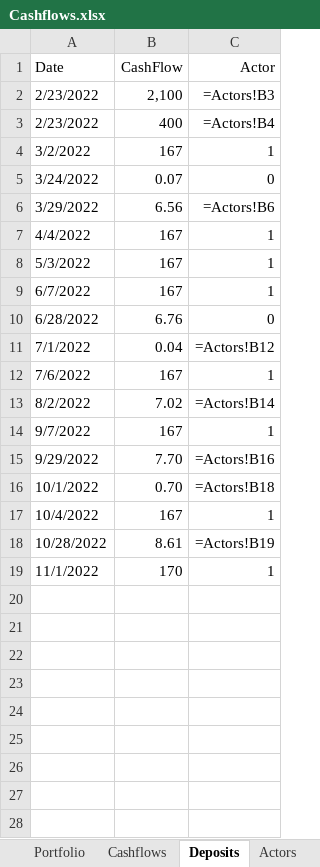
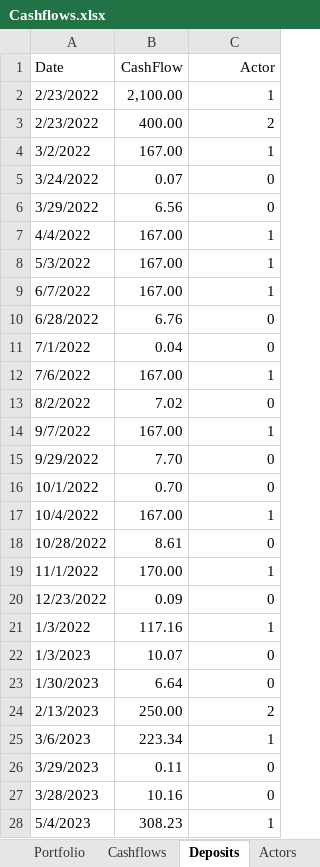
Before and after one commit to AntoineG-GitHub/Portfolio_Dashboard, an Excel workbook: Cashflows.xlsx, sheet Deposits, drawn as a sheet; only a part is shown; values as stored, in another font and other column widths than the file's, no borders; formulas without a stored value are shown as written; table styles not drawn; the diff covers the shown part only; the diff names each change by its address in the sheet, - before the commit and + after, or states it on an @@ line.

```diff
--- a/Cashflows.xlsx (sheet Deposits)
+++ b/Cashflows.xlsx (sheet Deposits)
-B2 (CashFlow): 2,100
+B2 (CashFlow): 2,100.00
-C2 (Actor): =Actors!B3
+C2 (Actor): 1
-B3 (CashFlow): 400
+B3 (CashFlow): 400.00
-C3 (Actor): =Actors!B4
+C3 (Actor): 2
-B4 (CashFlow): 167
+B4 (CashFlow): 167.00
-C6 (Actor): =Actors!B6
+C6 (Actor): 0
-B7:B9 (CashFlow): 167
+B7:B9 (CashFlow): 167.00
-C11 (Actor): =Actors!B12
+C11 (Actor): 0
-B12 (CashFlow): 167
+B12 (CashFlow): 167.00
-C13 (Actor): =Actors!B14
+C13 (Actor): 0
-B14 (CashFlow): 167
+B14 (CashFlow): 167.00
-C15 (Actor): =Actors!B16
+C15 (Actor): 0
-C16 (Actor): =Actors!B18
+C16 (Actor): 0
-B17 (CashFlow): 167
+B17 (CashFlow): 167.00
-C18 (Actor): =Actors!B19
+C18 (Actor): 0
-B19 (CashFlow): 170
+B19 (CashFlow): 170.00
+row 20: 12/23/2022 | 0.09 | 0
+row 21: 1/3/2022 | 117.16 | 1
+row 22: 1/3/2023 | 10.07 | 0
+row 23: 1/30/2023 | 6.64 | 0
+row 24: 2/13/2023 | 250.00 | 2
+row 25: 3/6/2023 | 223.34 | 1
+row 26: 3/29/2023 | 0.11 | 0
+row 27: 3/28/2023 | 10.16 | 0
+row 28: 5/4/2023 | 308.23 | 1
```
Also changed, not shown: 5 added rows elsewhere in this sheet, sheet Cashflows, sheet Feuil1, 5 other files.
